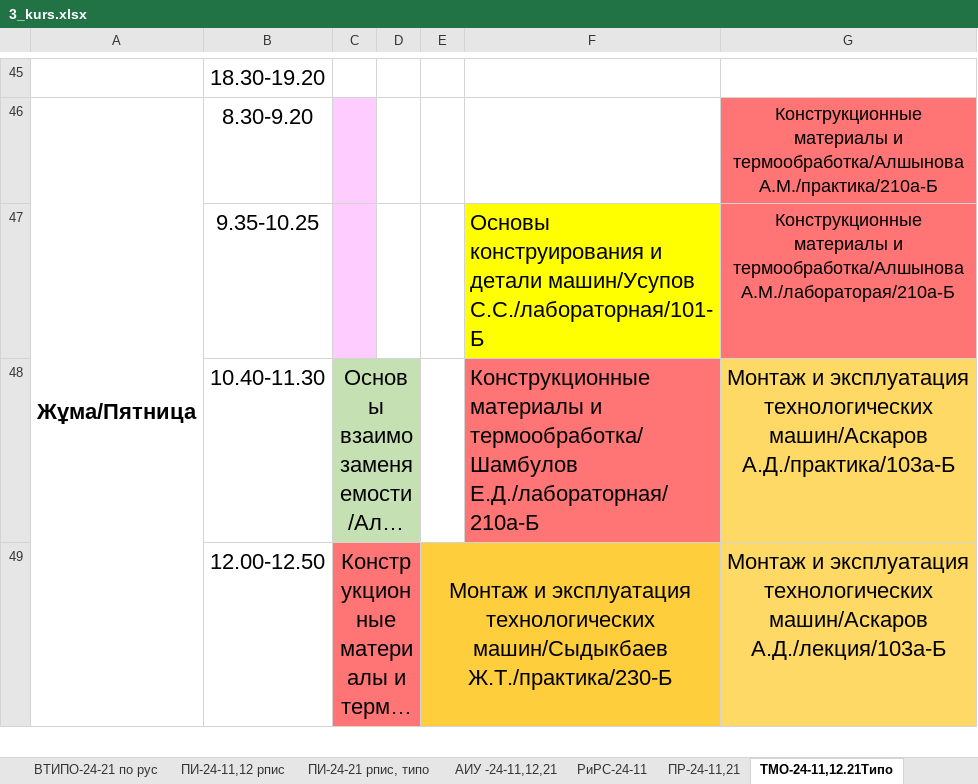
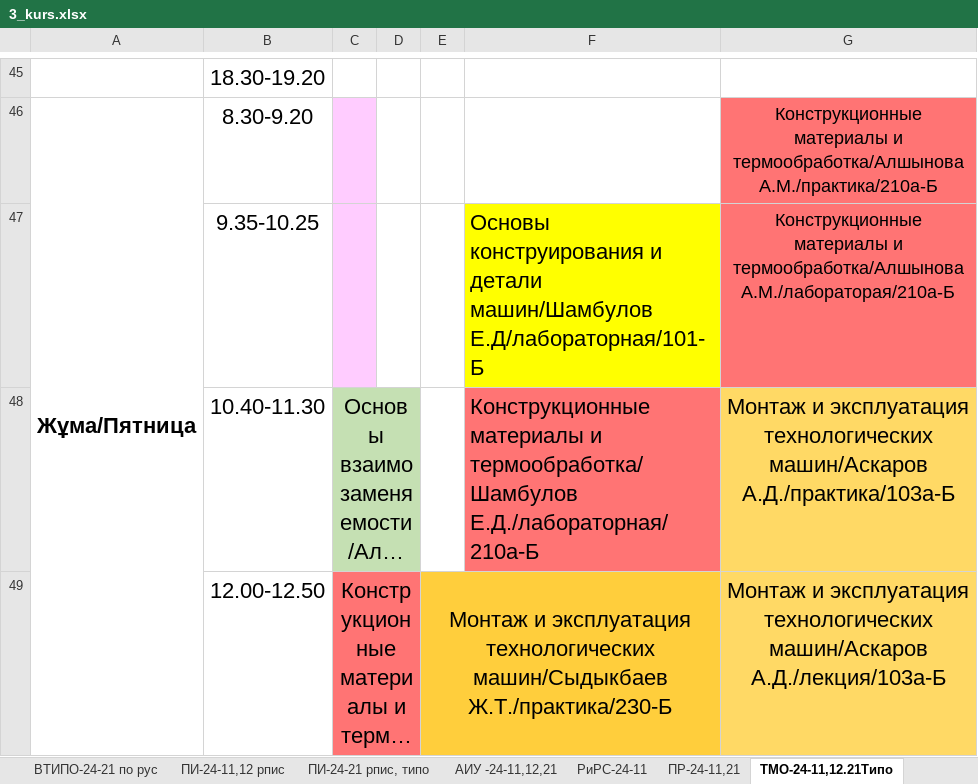
Before and after one commit to drashidinov/ATUscheduleIS, an Excel workbook: raw/3_kurs.xlsx, sheet ТМО-24-11,12.21Типо, drawn as a sheet; only a part is shown, gaps mark what is left out; long unchanged cells end in …; values as stored, in another font and other column widths than the file's, no borders; charts and pictures not drawn; the diff names each change by its address in the sheet, - before the commit and + after, or states it on an @@ line.

```diff
--- a/raw/3_kurs.xlsx (sheet ТМО-24-11,12.21Типо)
+++ b/raw/3_kurs.xlsx (sheet ТМО-24-11,12.21Типо)
-F47: …и детали машин/Усупов С.С./лабораторная/101-Б
+F47: …и детали машин/Шамбулов Е.Д/лабораторная/101-Б
```
Also changed, not shown: sheet ТФП-24-21, sheet ТФП-11,12,13, raw/magistratura_nauchped.xlsx, 2 other files.
